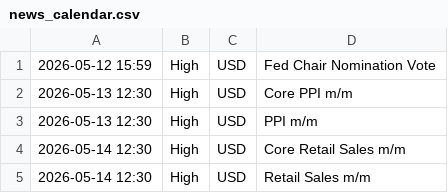
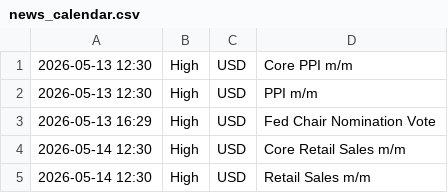
Before and after one commit to samuelnjerungari/gold-news-feed, a CSV file: news_calendar.csv, drawn as a sheet.

```diff
--- a/news_calendar.csv
+++ b/news_calendar.csv
@@ -1,4 +1,4 @@
-2026-05-12 15:59,High,USD,Fed Chair Nomination Vote
 2026-05-13 12:30,High,USD,Core PPI m/m
 2026-05-13 12:30,High,USD,PPI m/m
+2026-05-13 16:29,High,USD,Fed Chair Nomination Vote
 2026-05-14 12:30,High,USD,Core Retail Sales m/m
```
